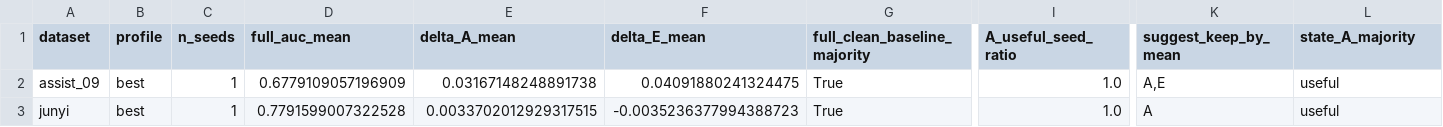
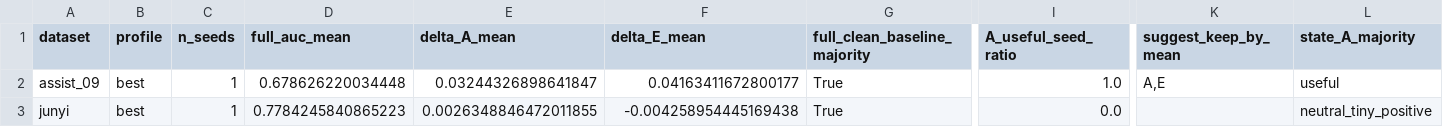
Before and after one commit to Zsh123456-BOOP/ConceptSkillCDM, a CSV file: results/abce_ablation_summary_mean.csv, drawn as a sheet; only a part is shown, gaps mark what is left out; the diff names each change by its address in the sheet, - before the commit and + after, or states it on an @@ line.

```diff
--- a/results/abce_ablation_summary_mean.csv
+++ b/results/abce_ablation_summary_mean.csv
-D2 (full_auc_mean): 0.6779109057196909
+D2 (full_auc_mean): 0.678626220034448
-E2 (delta_A_mean): 0.03167148248891738
+E2 (delta_A_mean): 0.03244326898641847
-F2 (delta_E_mean): 0.04091880241324475
+F2 (delta_E_mean): 0.04163411672800177
-D3 (full_auc_mean): 0.7791599007322528
+D3 (full_auc_mean): 0.7784245840865223
-E3 (delta_A_mean): 0.0033702012929317515
+E3 (delta_A_mean): 0.0026348846472011855
-F3 (delta_E_mean): -0.0035236377994388723
+F3 (delta_E_mean): -0.004258954445169438
-I3 (A_useful_seed_ratio): 1.0
+I3 (A_useful_seed_ratio): 0.0
-K3 (suggest_keep_by_mean): A
+K3 (suggest_keep_by_mean): (empty)
-L3 (state_A_majority): useful
+L3 (state_A_majority): neutral_tiny_positive
```
Also changed, not shown: results/abce_ablation_summary.csv, results/experiment_results.csv, 10 other files.
